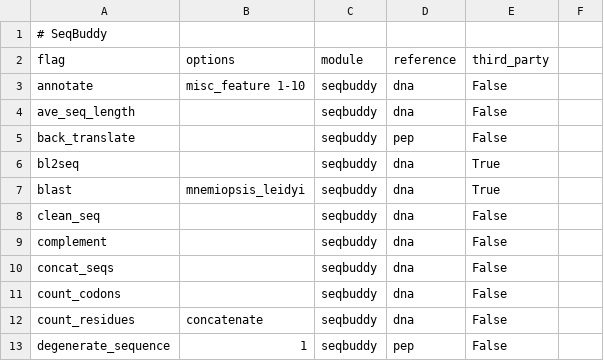
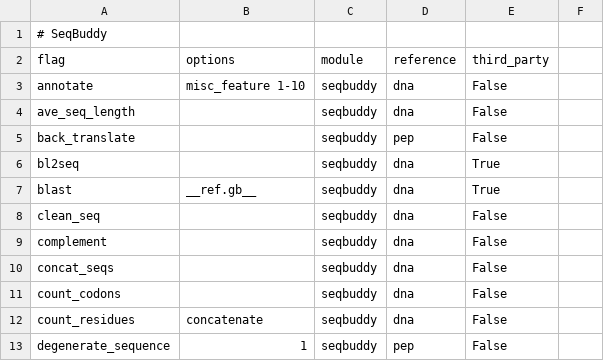
Before and after one commit to biologyguy/BuddySuite, a CSV file: diagnostics/tools.csv, drawn as a sheet; only a part is shown.

Commit message:
Move Tool.ref_file() method into __init__() and introduce hooks
I'd rather that the reference file was an actual attribute of the Tool objects
Add hooks to the CSV file so options can be populated dynamically where needed

```diff
--- a/diagnostics/tools.csv
+++ b/diagnostics/tools.csv
@@ -6,3 +6,3 @@ back_translate,,seqbuddy,pep,False
 bl2seq,,seqbuddy,dna,True
-blast,mnemiopsis_leidyi,seqbuddy,dna,True
+blast,__ref.gb__,seqbuddy,dna,True
 clean_seq,,seqbuddy,dna,False
```
Also changed, not shown: 1 other file.
